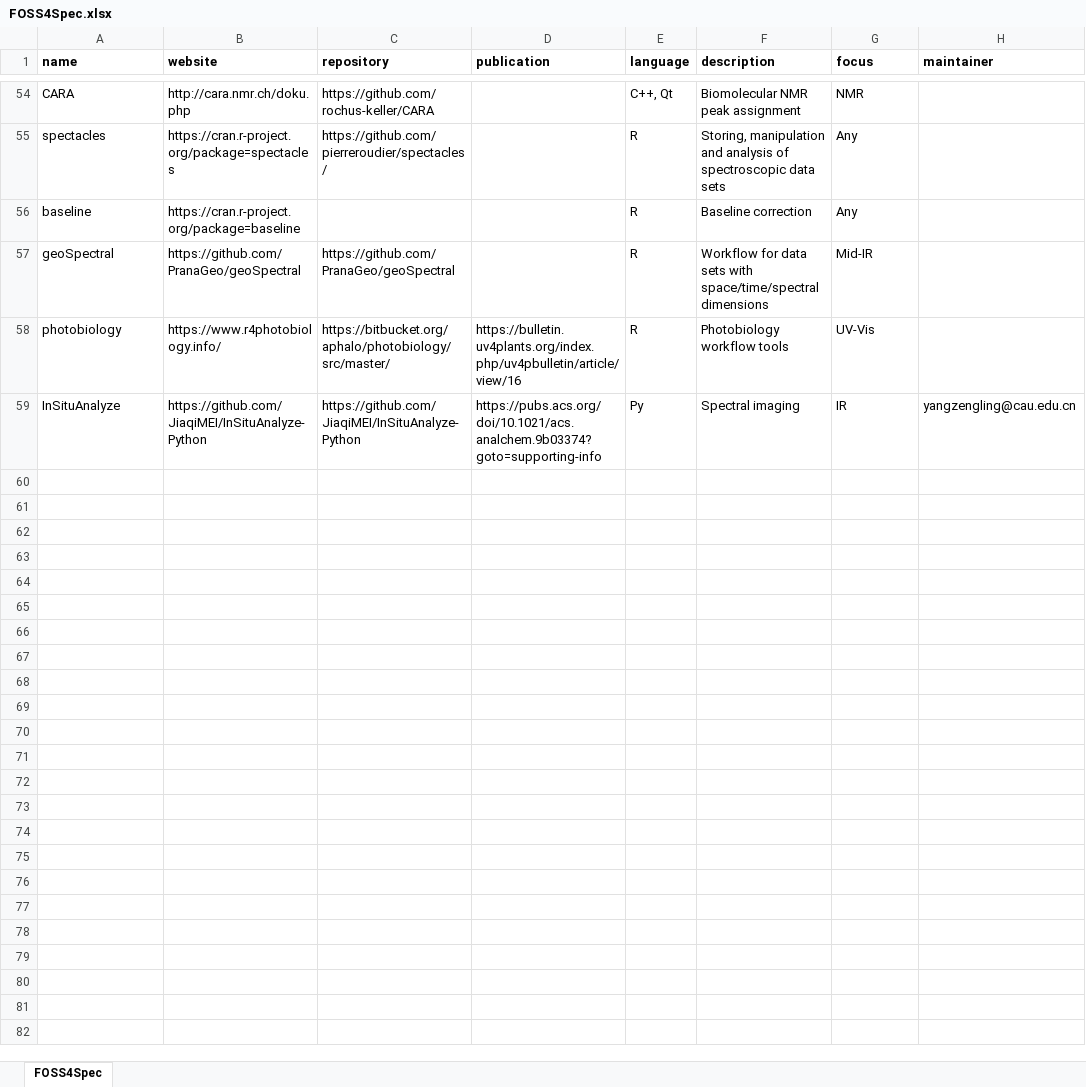
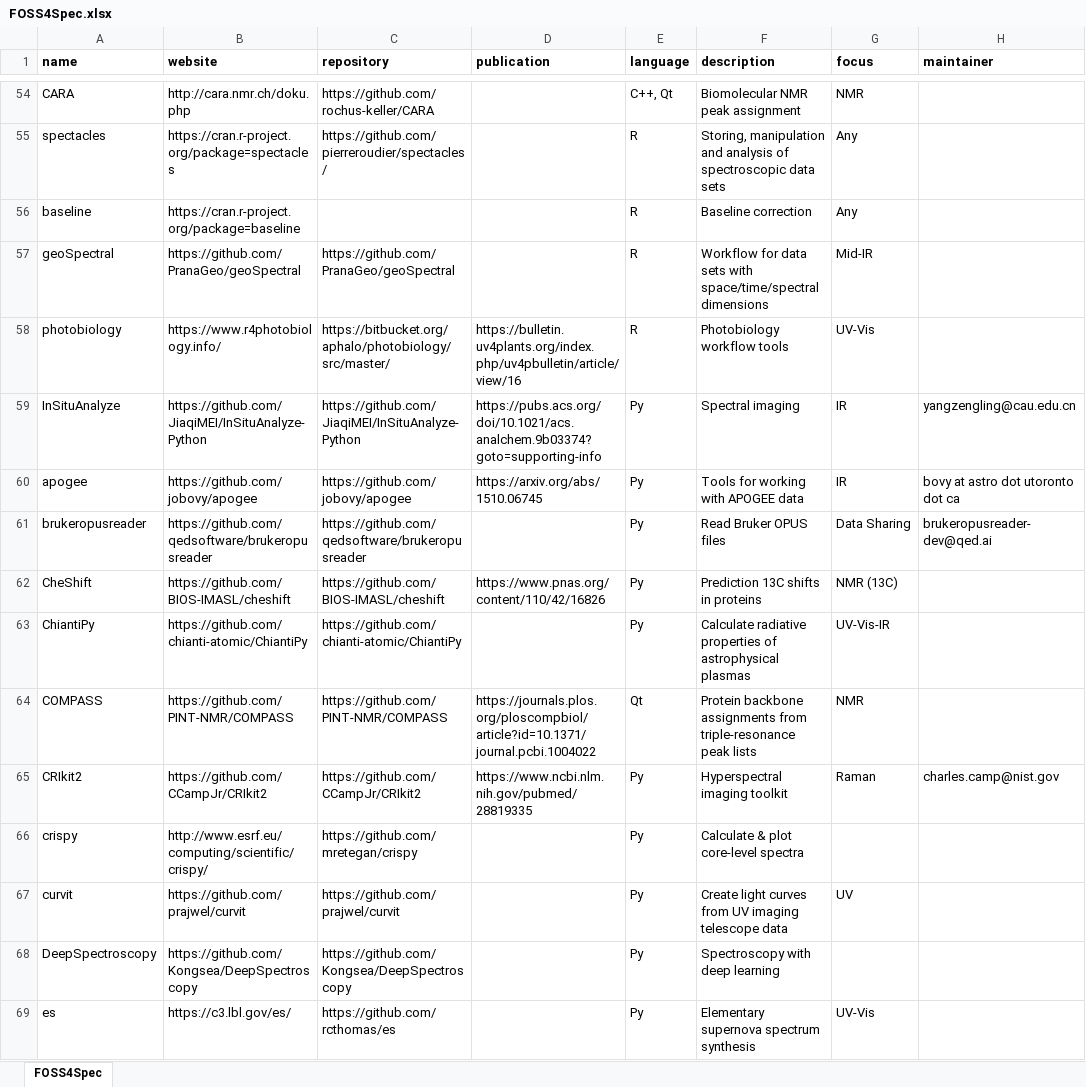
Before and after one commit to bryanhanson/FOSS4Spectroscopy, an Excel workbook: FOSS4Spec.xlsx, sheet FOSS4Spec, drawn as a sheet; only a part is shown, gaps mark what is left out; values as stored, in another font and other column widths than the file's, no borders; the diff covers the shown part only; the diff names each change by its address in the sheet, - before the commit and + after, or states it on an @@ line.

```diff
--- a/FOSS4Spec.xlsx (sheet FOSS4Spec)
+++ b/FOSS4Spec.xlsx (sheet FOSS4Spec)
+row 60: apogee | https://github.com/jobovy/apogee | https://github.com/jobovy/apogee | https://arxiv.org/abs/1510.06745 | Py | Tools for working with APOGEE data | IR | bovy at astro dot utoronto dot ca
+row 61: brukeropusreader | https://github.com/qedsoftware/brukeropusreader | https://github.com/qedsoftware/brukeropusreader |  | Py | Read Bruker OPUS files | Data Sharing | brukeropusreader-dev@qed.ai
+row 62: CheShift | https://github.com/BIOS-IMASL/cheshift | https://github.com/BIOS-IMASL/cheshift | https://www.pnas.org/content/110/42/16826 | Py | Prediction 13C shifts in proteins | NMR (13C)
+row 63: ChiantiPy | https://github.com/chianti-atomic/ChiantiPy | https://github.com/chianti-atomic/ChiantiPy |  | Py | Calculate radiative properties of astrophysical plasmas | UV-Vis-IR
+row 64: COMPASS | https://github.com/PINT-NMR/COMPASS | https://github.com/PINT-NMR/COMPASS | https://journals.plos.org/ploscompbiol/article?id=10.1371/journal.pcbi.1004022 | Qt | Protein backbone assignments from triple-resonance peak lists | NMR
+row 65: CRIkit2 | https://github.com/CCampJr/CRIkit2 | https://github.com/CCampJr/CRIkit2 | https://www.ncbi.nlm.nih.gov/pubmed/28819335 | Py | Hyperspectral imaging toolkit | Raman | charles.camp@nist.gov
+row 66: crispy | http://www.esrf.eu/computing/scientific/crispy/ | https://github.com/mretegan/crispy |  | Py | Calculate & plot core-level spectra
+row 67: curvit | https://github.com/prajwel/curvit | https://github.com/prajwel/curvit |  | Py | Create light curves from UV imaging telescope data | UV
+row 68: DeepSpectroscopy | https://github.com/Kongsea/DeepSpectroscopy | https://github.com/Kongsea/DeepSpectroscopy |  | Py | Spectroscopy with deep learning
+row 69: es | https://c3.lbl.gov/es/ | https://github.com/rcthomas/es |  | Py | Elementary supernova spectrum synthesis | UV-Vis
```
Also changed, not shown: 33 added rows elsewhere in this sheet, 1 other file.
